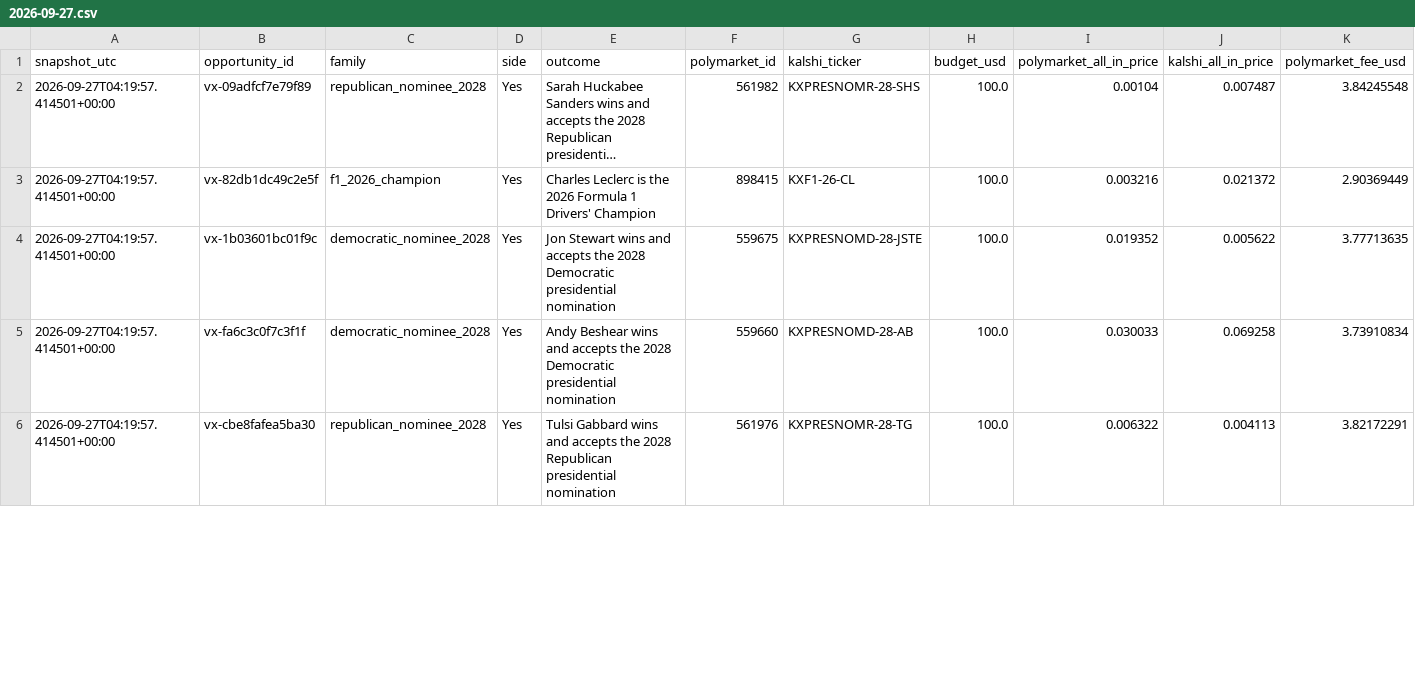
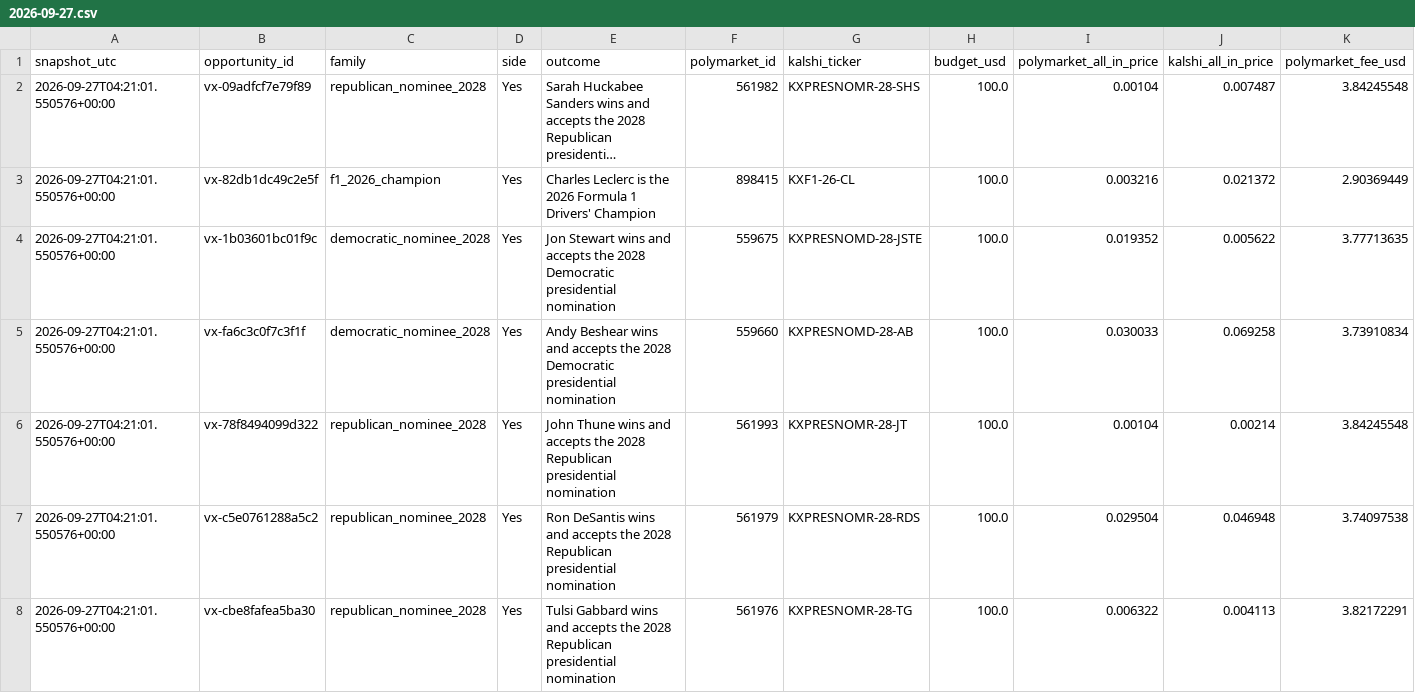
Before and after one commit to softdevfz/polymarket-kalshi-price-gaps, a CSV file: data/daily/2026-09-27.csv, drawn as a sheet; only a part is shown; long unchanged cells end in …; addresses are those after the commit; rows hold the shown columns only; the diff covers the shown part only; the diff names each change by its address in the sheet, - before the commit and + after, or states it on an @@ line.

```diff
--- a/data/daily/2026-09-27.csv
+++ b/data/daily/2026-09-27.csv
-A2:A5 (snapshot_utc): 2026-09-27T04:19:57.414501+00:00
+A2:A5 (snapshot_utc): 2026-09-27T04:21:01.550576+00:00
+row 6: 2026-09-27T04:21:01.550576+00:00 | vx-78f8494099d322 | republican_nominee_2028 | Yes | John Thune wins and accepts the 2028 Republican presidential nomination | 561993 | KXPRESNOMR-28-JT | 100.0 | 0.00104 | 0.00214 | 3.84245548
+row 7: 2026-09-27T04:21:01.550576+00:00 | vx-c5e0761288a5c2 | republican_nominee_2028 | Yes | Ron DeSantis wins and accepts the 2028 Republican presidential nomination | 561979 | KXPRESNOMR-28-RDS | 100.0 | 0.029504 | 0.046948 | 3.74097538
-A8 (snapshot_utc): 2026-09-27T04:19:57.414501+00:00
+A8 (snapshot_utc): 2026-09-27T04:21:01.550576+00:00
```
Also changed, not shown: 1 removed row and 25 edited cells elsewhere in this file, data/latest.csv, 2 other files.
